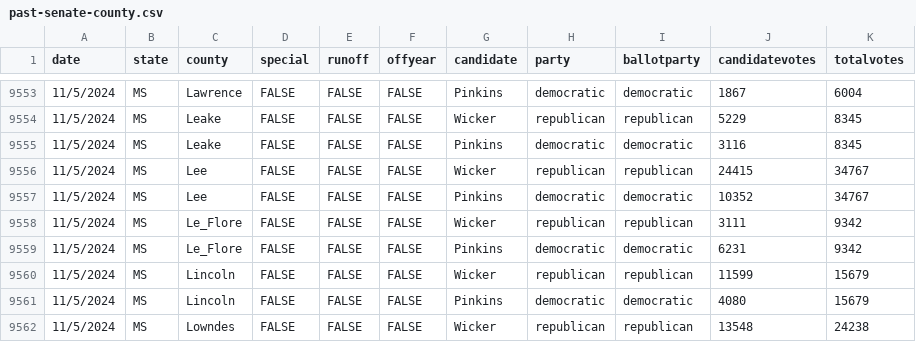
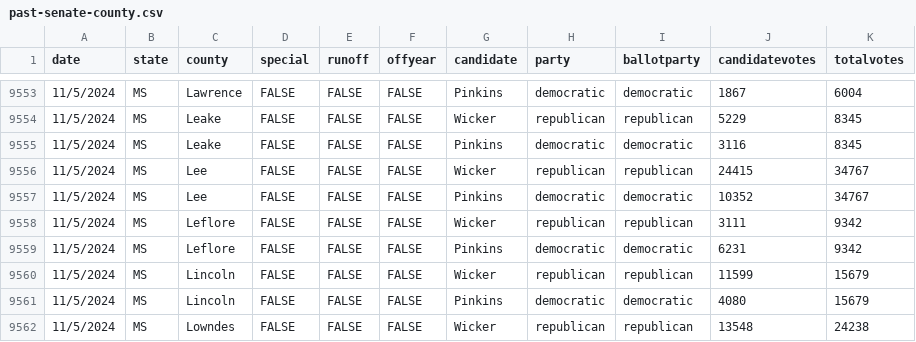
Before and after one commit to Xaelor/USA-Election-Map, a CSV file: csv-sources/past-senate-county.csv, drawn as a sheet; only a part is shown, gaps mark what is left out.

```diff
--- a/csv-sources/past-senate-county.csv
+++ b/csv-sources/past-senate-county.csv
@@ -9557,4 +9557,4 @@ date,state,county,special,runoff,offyear,candidate,party,ballotparty,candidatevo
 11/5/2024,MS,Lee,FALSE,FALSE,FALSE,Pinkins,democratic,democratic,10352,34767
-11/5/2024,MS,Le_Flore,FALSE,FALSE,FALSE,Wicker,republican,republican,3111,9342
-11/5/2024,MS,Le_Flore,FALSE,FALSE,FALSE,Pinkins,democratic,democratic,6231,9342
+11/5/2024,MS,Leflore,FALSE,FALSE,FALSE,Wicker,republican,republican,3111,9342
+11/5/2024,MS,Leflore,FALSE,FALSE,FALSE,Pinkins,democratic,democratic,6231,9342
 11/5/2024,MS,Lincoln,FALSE,FALSE,FALSE,Wicker,republican,republican,11599,15679
```
Also changed, not shown: 1 other file.
